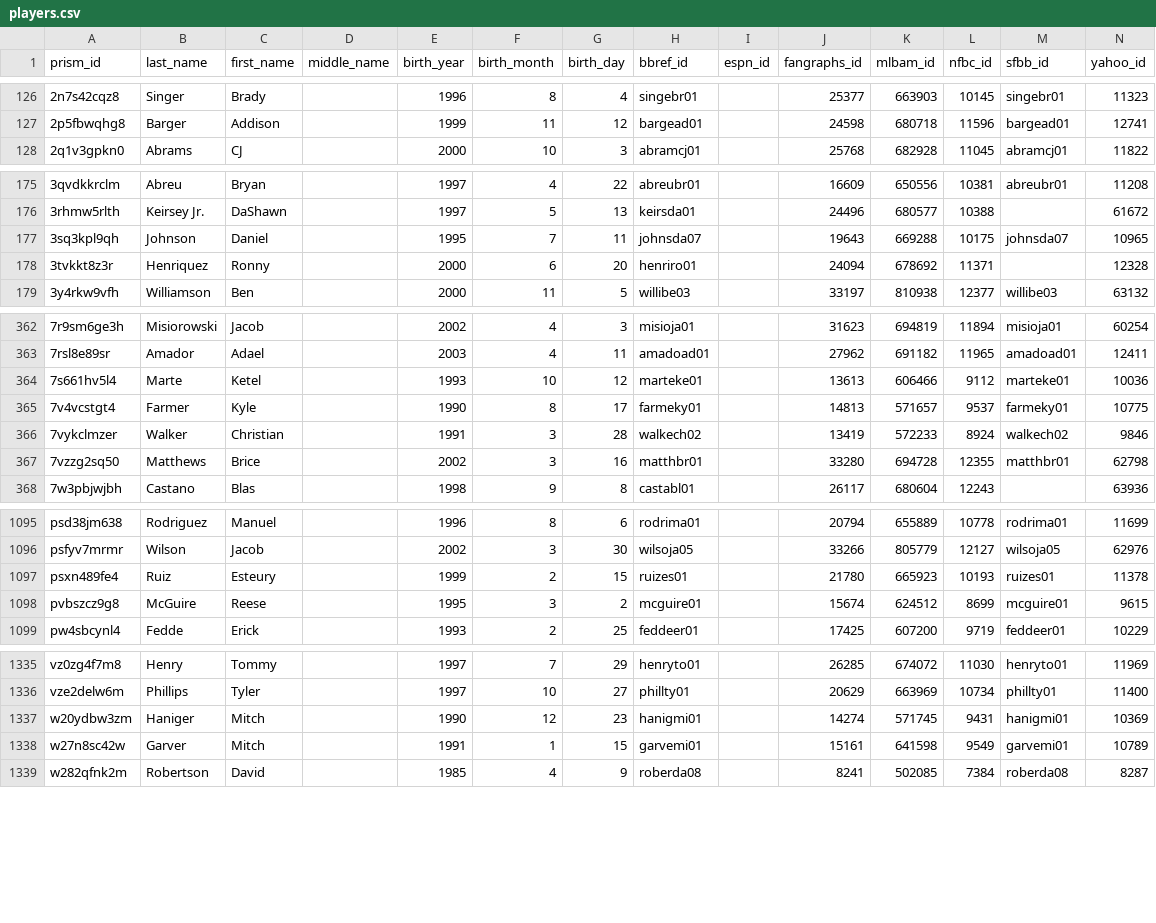
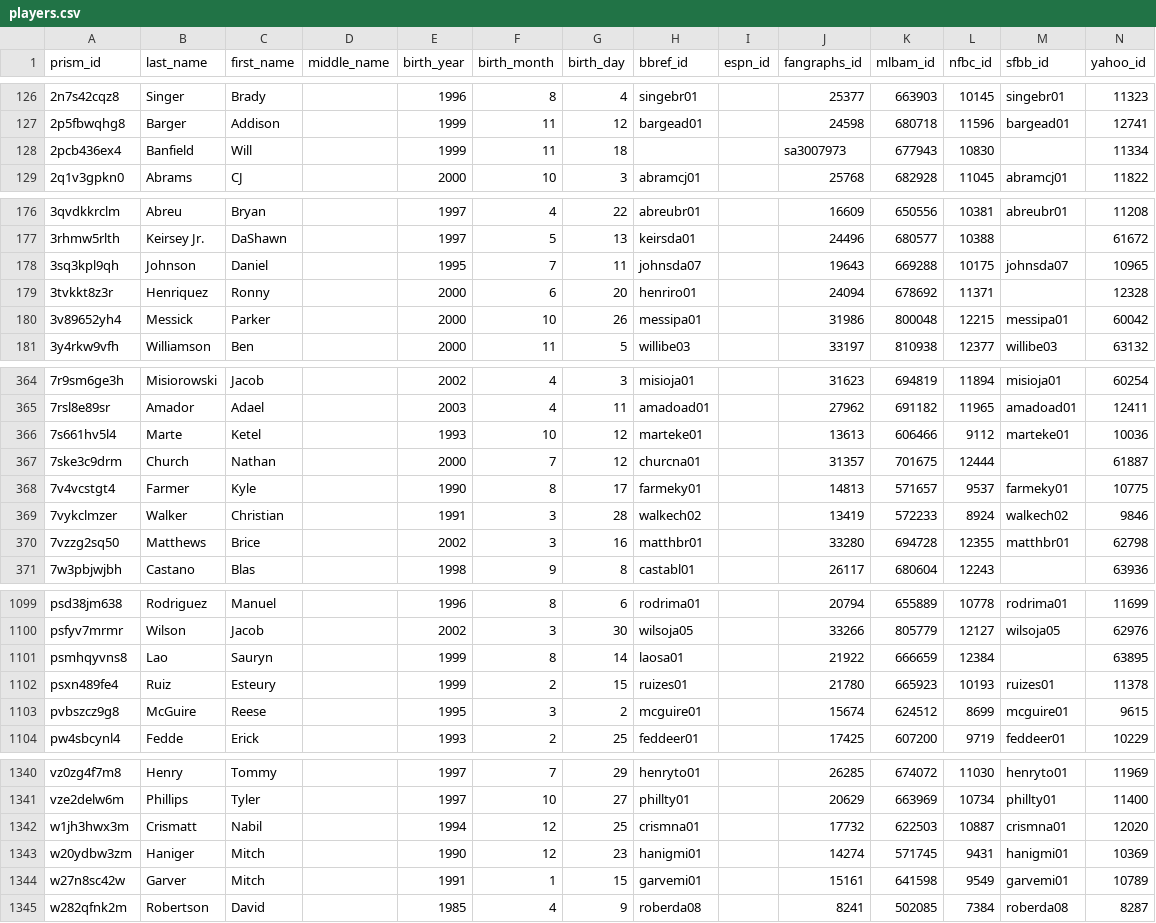
Before and after one commit to StatsVine/prism-crosswalk-data, a CSV file: data/mlb/players.csv, drawn as a sheet; only a part is shown, gaps mark what is left out; the diff covers the shown part only.

Commit message:
Add 6 new MLB players, fixes #274

```diff
--- a/data/mlb/players.csv
+++ b/data/mlb/players.csv
@@ -127,2 +127,3 @@ prism_id,last_name,first_name,middle_name,birth_year,birth_month,birth_day,bbref
 2p5fbwqhg8,Barger,Addison,,1999,11,12,bargead01,,24598,680718,11596,bargead01,12741
+2pcb436ex4,Banfield,Will,,1999,11,18,,,sa3007973,677943,10830,,11334
 2q1v3gpkn0,Abrams,CJ,,2000,10,3,abramcj01,,25768,682928,11045,abramcj01,11822
@@ -178,2 +179,3 @@ prism_id,last_name,first_name,middle_name,birth_year,birth_month,birth_day,bbref
 3tvkkt8z3r,Henriquez,Ronny,,2000,6,20,henriro01,,24094,678692,11371,,12328
+3v89652yh4,Messick,Parker,,2000,10,26,messipa01,,31986,800048,12215,messipa01,60042
 3y4rkw9vfh,Williamson,Ben,,2000,11,5,willibe03,,33197,810938,12377,willibe03,63132
@@ -364,2 +366,3 @@ prism_id,last_name,first_name,middle_name,birth_year,birth_month,birth_day,bbref
 7s661hv5l4,Marte,Ketel,,1993,10,12,marteke01,,13613,606466,9112,marteke01,10036
+7ske3c9drm,Church,Nathan,,2000,7,12,churcna01,,31357,701675,12444,,61887
 7v4vcstgt4,Farmer,Kyle,,1990,8,17,farmeky01,,14813,571657,9537,farmeky01,10775
@@ -1096,2 +1100,3 @@ psd38jm638,Rodriguez,Manuel,,1996,8,6,rodrima01,,20794,655889,10778,rodrima01,11
 psfyv7mrmr,Wilson,Jacob,,2002,3,30,wilsoja05,,33266,805779,12127,wilsoja05,62976
+psmhqyvns8,Lao,Sauryn,,1999,8,14,laosa01,,21922,666659,12384,,63895
 psxn489fe4,Ruiz,Esteury,,1999,2,15,ruizes01,,21780,665923,10193,ruizes01,11378
@@ -1336,2 +1341,3 @@ vz0zg4f7m8,Henry,Tommy,,1997,7,29,henryto01,,26285,674072,11030,henryto01,11969
 vze2delw6m,Phillips,Tyler,,1997,10,27,phillty01,,20629,663969,10734,phillty01,11400
+w1jh3hwx3m,Crismatt,Nabil,,1994,12,25,crismna01,,17732,622503,10887,crismna01,12020
 w20ydbw3zm,Haniger,Mitch,,1990,12,23,hanigmi01,,14274,571745,9431,hanigmi01,10369
```
Also changed, not shown: 1 added row elsewhere in this file.
